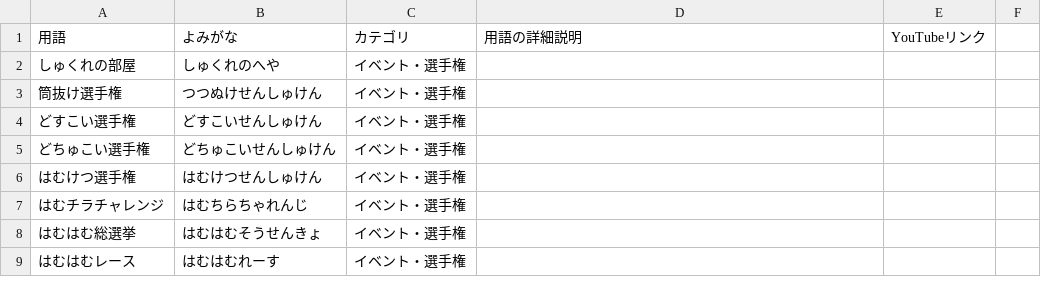
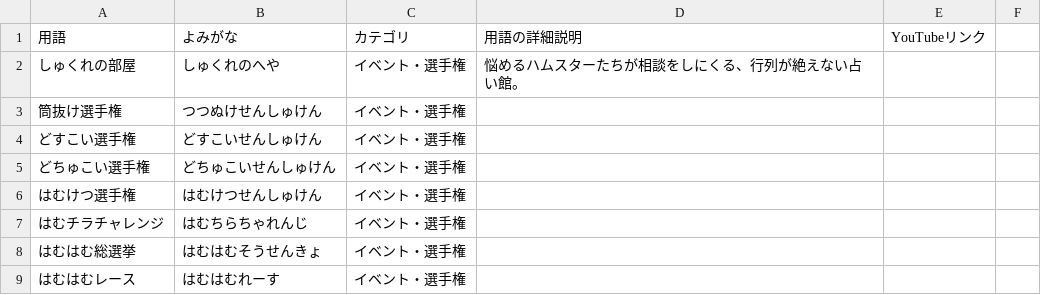
Before and after one commit to hamuchira/hanuchiragopedia, a CSV file: はむチラ語録.csv, drawn as a sheet; only a part is shown; the diff covers the shown part only.

```diff
--- a/はむチラ語録.csv
+++ b/はむチラ語録.csv
@@ -2 +2 @@
-しゅくれの部屋,しゅくれのへや,イベント・選手権,,
+しゅくれの部屋,しゅくれのへや,イベント・選手権,悩めるハムスターたちが相談をしにくる、行列が絶えない占い館。,,
```
Also changed, not shown: 18 added rows, 3 removed rows and 8 edited cells elsewhere in this file.
